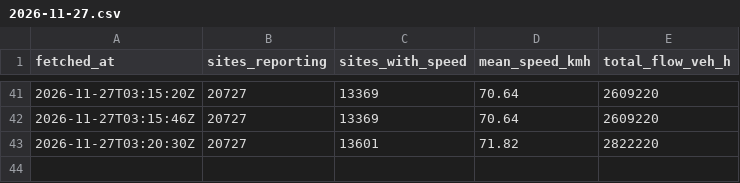
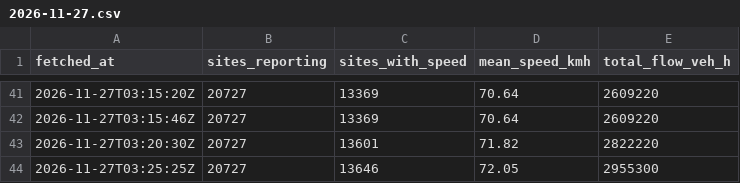
Before and after one commit to jawdat-rana/unexpected-signals, a CSV file: data/traffic_summary/2026/11/2026-11-27.csv, drawn as a sheet; only a part is shown, gaps mark what is left out; the diff names each change by its address in the sheet, - before the commit and + after, or states it on an @@ line.

```diff
--- a/data/traffic_summary/2026/11/2026-11-27.csv
+++ b/data/traffic_summary/2026/11/2026-11-27.csv
+row 44: 2026-11-27T03:25:25Z | 20727 | 13646 | 72.05 | 2955300
```
Also changed, not shown: data/bridges/2026/11/2026-11-25.csv, data/bridges/2026/11/2026-11-27.csv, 7 other files.
